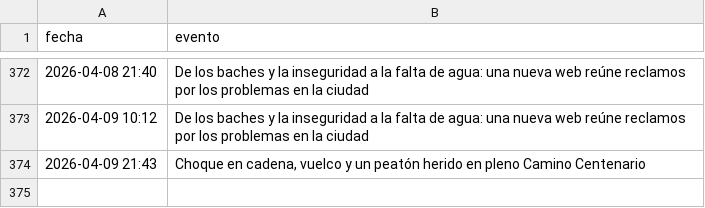
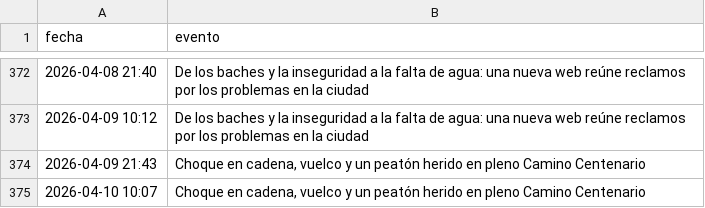
Before and after one commit to FacundoSu1986/monitor-servicios-lp, a CSV file: historial_lp.csv, drawn as a sheet; only a part is shown, gaps mark what is left out.

```diff
--- a/historial_lp.csv
+++ b/historial_lp.csv
@@ -374 +374,2 @@ fecha,evento
 2026-04-09 21:43,"Choque en cadena, vuelco y un peatón herido en pleno Camino Centenario"
+2026-04-10 10:07,"Choque en cadena, vuelco y un peatón herido en pleno Camino Centenario"
```
